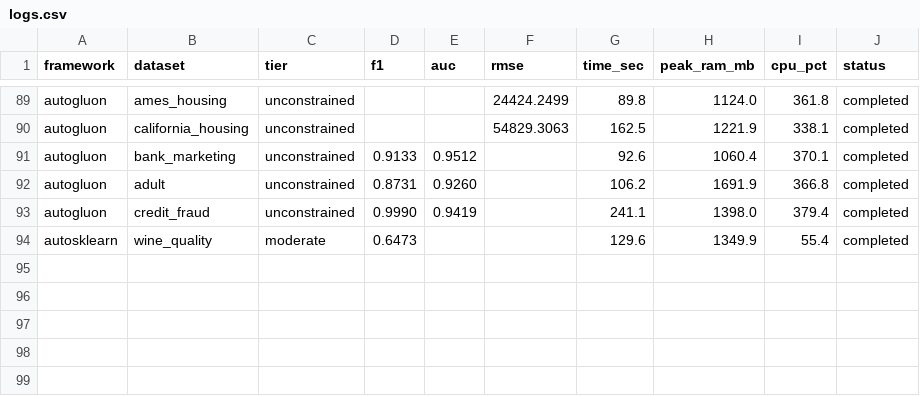
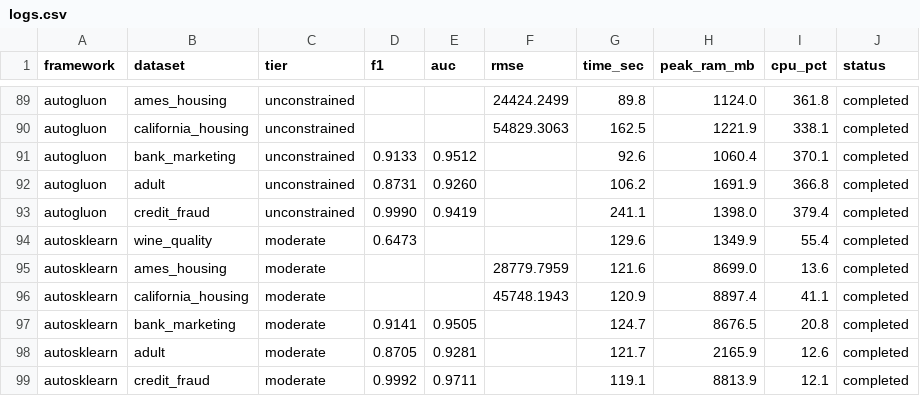
Before and after one commit to campofo/automl-tabular, a CSV file: results/logs.csv, drawn as a sheet; only a part is shown, gaps mark what is left out.

Commit message:
Checkpoint: pilot campaign in progress (98 cells)

```diff
--- a/results/logs.csv
+++ b/results/logs.csv
@@ -94 +94,6 @@ autogluon,credit_fraud,unconstrained,0.9990,0.9419,,241.1,1398.0,379.4,completed
 autosklearn,wine_quality,moderate,0.6473,,,129.6,1349.9,55.4,completed
+autosklearn,ames_housing,moderate,,,28779.7959,121.6,8699.0,13.6,completed
+autosklearn,california_housing,moderate,,,45748.1943,120.9,8897.4,41.1,completed
+autosklearn,bank_marketing,moderate,0.9141,0.9505,,124.7,8676.5,20.8,completed
+autosklearn,adult,moderate,0.8705,0.9281,,121.7,2165.9,12.6,completed
+autosklearn,credit_fraud,moderate,0.9992,0.9711,,119.1,8813.9,12.1,completed
```
